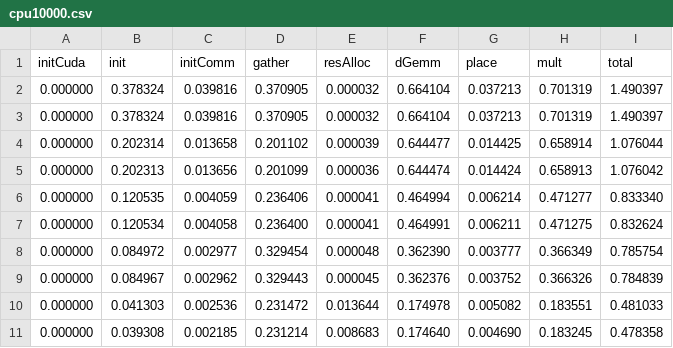
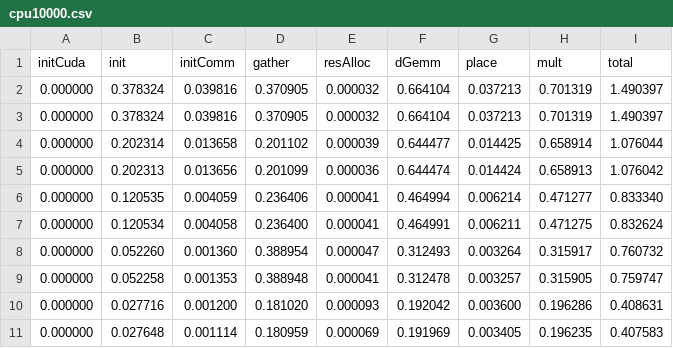
Before and after one commit to DavideRossi1/AdvancedHPC-Project, a CSV file: Distributed_MatMul/data/cpu10000.csv, drawn as a sheet.

```diff
--- a/Distributed_MatMul/data/cpu10000.csv
+++ b/Distributed_MatMul/data/cpu10000.csv
@@ -7,5 +7,5 @@ initCuda;init;initComm;gather;resAlloc;dGemm;place;mult;total
 0.000000;0.120534;0.004058;0.236400;0.000041;0.464991;0.006211;0.471275;0.832624
-0.000000;0.084972;0.002977;0.329454;0.000048;0.362390;0.003777;0.366349;0.785754
-0.000000;0.084967;0.002962;0.329443;0.000045;0.362376;0.003752;0.366326;0.784839
-0.000000;0.041303;0.002536;0.231472;0.013644;0.174978;0.005082;0.183551;0.481033
-0.000000;0.039308;0.002185;0.231214;0.008683;0.174640;0.004690;0.183245;0.478358
+0.000000;0.052260;0.001360;0.388954;0.000047;0.312493;0.003264;0.315917;0.760732
+0.000000;0.052258;0.001353;0.388948;0.000041;0.312478;0.003257;0.315905;0.759747
+0.000000;0.027716;0.001200;0.181020;0.000093;0.192042;0.003600;0.196286;0.408631
+0.000000;0.027648;0.001114;0.180959;0.000069;0.191969;0.003405;0.196235;0.407583
```
Also changed, not shown: Distributed_MatMul/data/cpu45000.csv, Distributed_MatMul/data/cpu5000.csv, 39 other files.
